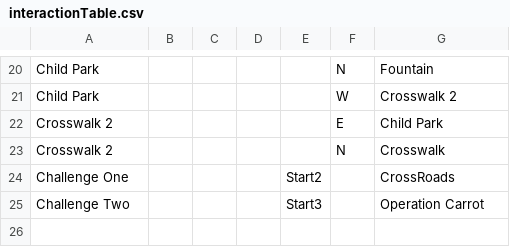
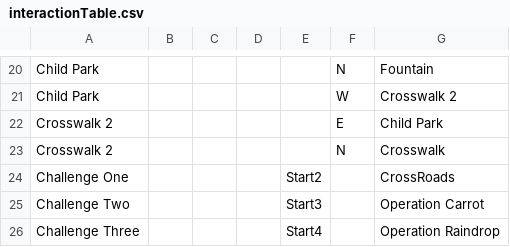
Before and after one commit to sophialadwiniec/Project02, a CSV file: data/interactionTable.csv, drawn as a sheet; only a part is shown, gaps mark what is left out.

```diff
--- a/data/interactionTable.csv
+++ b/data/interactionTable.csv
@@ -25 +25,2 @@ Challenge One,,,,Start2,,CrossRoads
 Challenge Two,,,,Start3,,Operation Carrot
+Challenge Three,,,,Start4,,Operation Raindrop
```
Also changed, not shown: data/adventureStates.csv, data/clickableLayout.csv, 10 other files.
